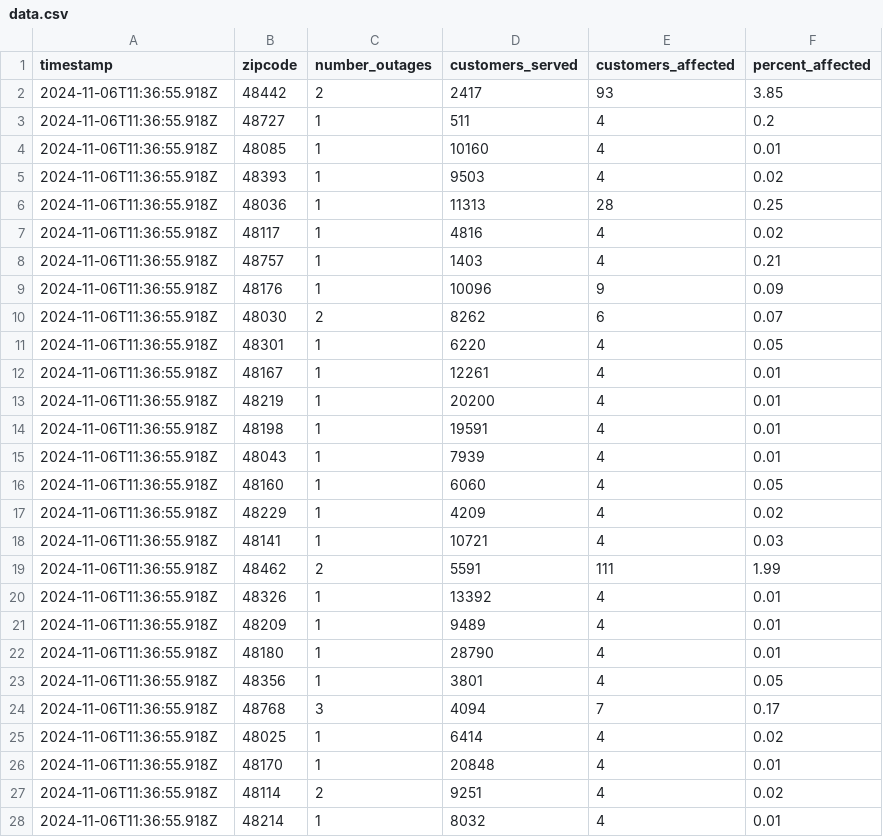
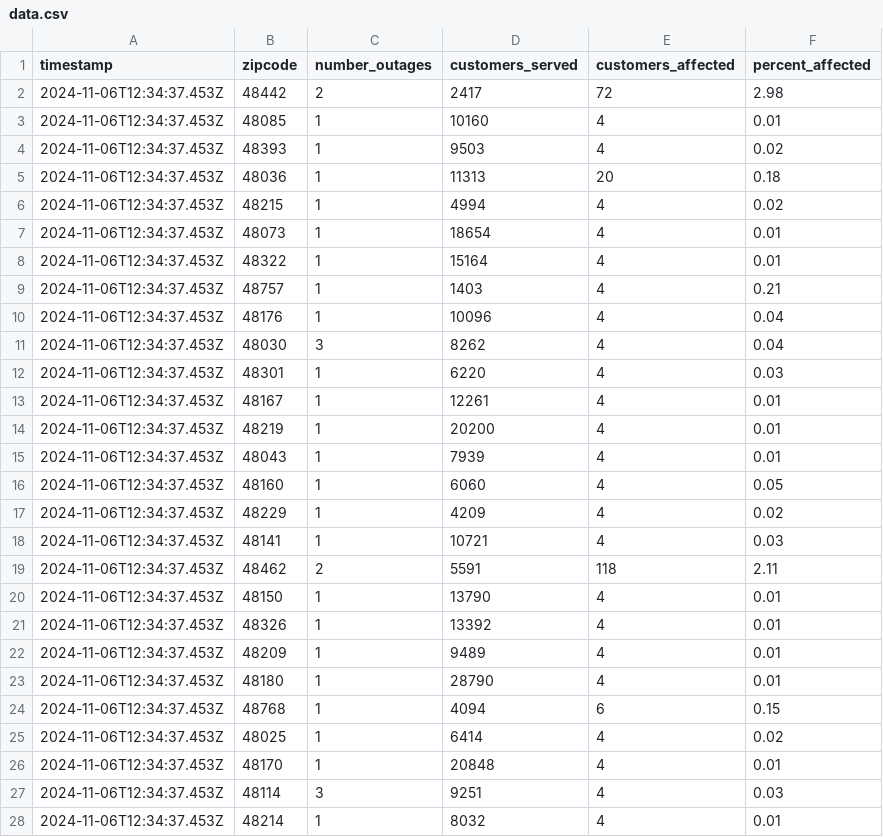
Before and after one commit to michigandaily/dte-outage-tracker, a CSV file: data.csv, drawn as a sheet; only a part is shown; the diff covers the shown part only.

```diff
--- a/data.csv
+++ b/data.csv
@@ -1,28 +1,28 @@
 timestamp,zipcode,number_outages,customers_served,customers_affected,percent_affected
-2024-11-06T11:36:55.918Z,48442,2,2417,93,3.85
-2024-11-06T11:36:55.918Z,48727,1,511,4,0.2
-2024-11-06T11:36:55.918Z,48085,1,10160,4,0.01
-2024-11-06T11:36:55.918Z,48393,1,9503,4,0.02
-2024-11-06T11:36:55.918Z,48036,1,11313,28,0.25
-2024-11-06T11:36:55.918Z,48117,1,4816,4,0.02
-2024-11-06T11:36:55.918Z,48757,1,1403,4,0.21
-2024-11-06T11:36:55.918Z,48176,1,10096,9,0.09
-2024-11-06T11:36:55.918Z,48030,2,8262,6,0.07
-2024-11-06T11:36:55.918Z,48301,1,6220,4,0.05
-2024-11-06T11:36:55.918Z,48167,1,12261,4,0.01
-2024-11-06T11:36:55.918Z,48219,1,20200,4,0.01
-2024-11-06T11:36:55.918Z,48198,1,19591,4,0.01
-2024-11-06T11:36:55.918Z,48043,1,7939,4,0.01
-2024-11-06T11:36:55.918Z,48160,1,6060,4,0.05
-2024-11-06T11:36:55.918Z,48229,1,4209,4,0.02
-2024-11-06T11:36:55.918Z,48141,1,10721,4,0.03
-2024-11-06T11:36:55.918Z,48462,2,5591,111,1.99
-2024-11-06T11:36:55.918Z,48326,1,13392,4,0.01
-2024-11-06T11:36:55.918Z,48209,1,9489,4,0.01
-2024-11-06T11:36:55.918Z,48180,1,28790,4,0.01
-2024-11-06T11:36:55.918Z,48356,1,3801,4,0.05
-2024-11-06T11:36:55.918Z,48768,3,4094,7,0.17
-2024-11-06T11:36:55.918Z,48025,1,6414,4,0.02
-2024-11-06T11:36:55.918Z,48170,1,20848,4,0.01
-2024-11-06T11:36:55.918Z,48114,2,9251,4,0.02
-2024-11-06T11:36:55.918Z,48214,1,8032,4,0.01
+2024-11-06T12:34:37.453Z,48442,2,2417,72,2.98
+2024-11-06T12:34:37.453Z,48085,1,10160,4,0.01
+2024-11-06T12:34:37.453Z,48393,1,9503,4,0.02
+2024-11-06T12:34:37.453Z,48036,1,11313,20,0.18
+2024-11-06T12:34:37.453Z,48215,1,4994,4,0.02
+2024-11-06T12:34:37.453Z,48073,1,18654,4,0.01
+2024-11-06T12:34:37.453Z,48322,1,15164,4,0.01
+2024-11-06T12:34:37.453Z,48757,1,1403,4,0.21
+2024-11-06T12:34:37.453Z,48176,1,10096,4,0.04
+2024-11-06T12:34:37.453Z,48030,3,8262,4,0.04
+2024-11-06T12:34:37.453Z,48301,1,6220,4,0.03
+2024-11-06T12:34:37.453Z,48167,1,12261,4,0.01
+2024-11-06T12:34:37.453Z,48219,1,20200,4,0.01
+2024-11-06T12:34:37.453Z,48043,1,7939,4,0.01
+2024-11-06T12:34:37.453Z,48160,1,6060,4,0.05
+2024-11-06T12:34:37.453Z,48229,1,4209,4,0.02
+2024-11-06T12:34:37.453Z,48141,1,10721,4,0.03
+2024-11-06T12:34:37.453Z,48462,2,5591,118,2.11
+2024-11-06T12:34:37.453Z,48150,1,13790,4,0.01
+2024-11-06T12:34:37.453Z,48326,1,13392,4,0.01
+2024-11-06T12:34:37.453Z,48209,1,9489,4,0.01
+2024-11-06T12:34:37.453Z,48180,1,28790,4,0.01
+2024-11-06T12:34:37.453Z,48768,1,4094,6,0.15
+2024-11-06T12:34:37.453Z,48025,1,6414,4,0.02
+2024-11-06T12:34:37.453Z,48170,1,20848,4,0.01
+2024-11-06T12:34:37.453Z,48114,3,9251,4,0.03
+2024-11-06T12:34:37.453Z,48214,1,8032,4,0.01
```
Also changed, not shown: 2 added rows and 5 edited cells elsewhere in this file, 2 other files.
